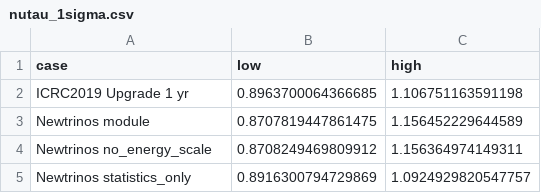
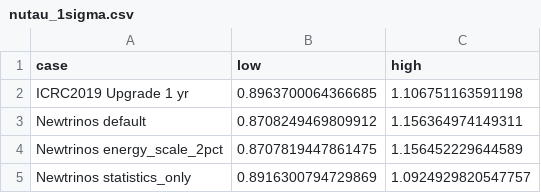
Before and after one commit to Newtrinos-org/newtrinos-verifications, a CSV file: entries/10.22323_1.358.1031/results/nutau_1sigma.csv, drawn as a sheet.

```diff
--- a/entries/10.22323_1.358.1031/results/nutau_1sigma.csv
+++ b/entries/10.22323_1.358.1031/results/nutau_1sigma.csv
@@ -2,4 +2,4 @@ case,low,high
 ICRC2019 Upgrade 1 yr,0.8963700064366685,1.106751163591198
-Newtrinos module,0.8707819447861475,1.156452229644589
-Newtrinos no_energy_scale,0.8708249469809912,1.156364974149311
+Newtrinos default,0.8708249469809912,1.156364974149311
+Newtrinos energy_scale_2pct,0.8707819447861475,1.156452229644589
 Newtrinos statistics_only,0.8916300794729869,1.0924929820547757
```
Also changed, not shown: 7 other files.
